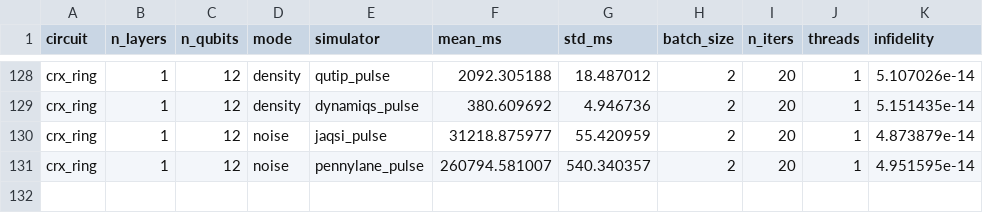
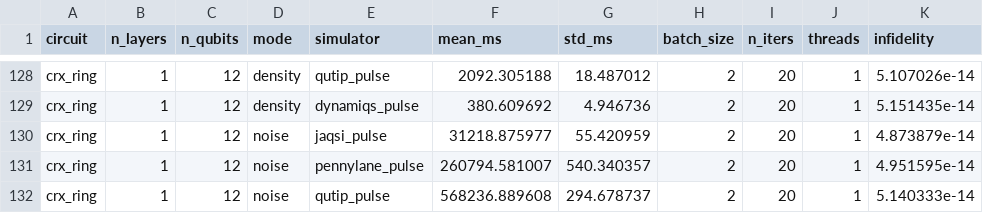
Before and after one commit to cirKITers/jaqsi-data, a CSV file: results/benchmarks-20261001055517-e49577d.csv, drawn as a sheet; only a part is shown, gaps mark what is left out.

Commit message:
pulse results except dynamiqs

```diff
--- a/results/benchmarks-20261001055517-e49577d.csv
+++ b/results/benchmarks-20261001055517-e49577d.csv
@@ -131 +131,2 @@ crx_ring,1,12,noise,jaqsi_pulse,31218.875977,55.420959,2,20,1,4.873879e-14
 crx_ring,1,12,noise,pennylane_pulse,260794.581007,540.340357,2,20,1,4.951595e-14
+crx_ring,1,12,noise,qutip_pulse,568236.889608,294.678737,2,20,1,5.140333e-14
```
